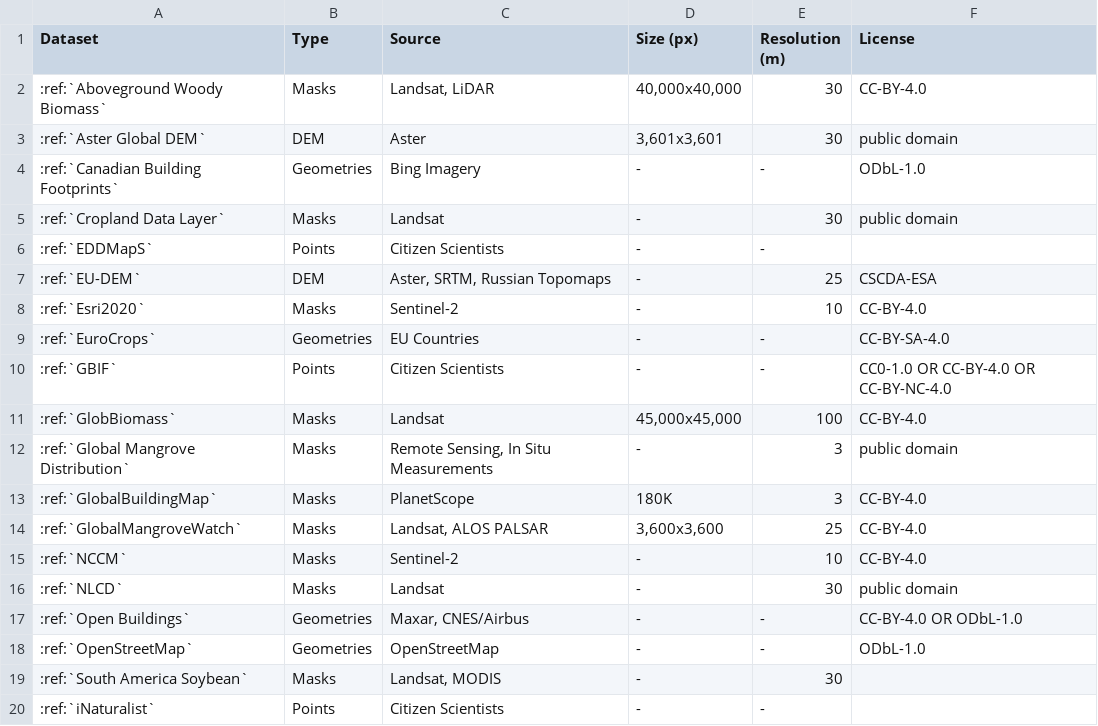
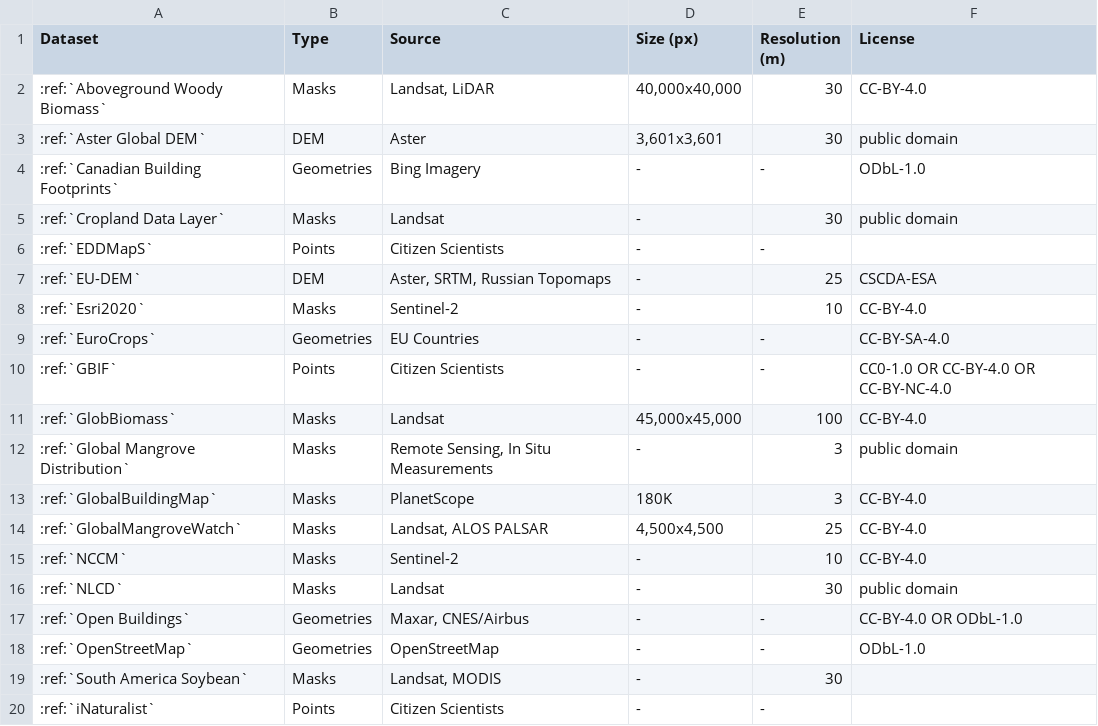
Before and after one commit to microsoft/torchgeo, a CSV file: docs/api/datasets/masks.csv, drawn as a sheet.

Commit message:
Address review: fix year filtering, time series plot, and metadata
* Filter files by the requested years instead of loading every tile
  found under the root directory
* Support multi-year samples in plot() by rendering one column per
  time step, instead of passing an unsupported 4D array to imshow
* Only require a single root directory when downloading or extracting,
  so multiple paths can be passed as the signature advertises
* Use immutable tuples for years and all_years
* Validate the checksum of existing archives before extracting them
* Download years that are missing even if other years are already
  extracted, instead of returning early
* Use a ListedColormap for cmap, as a dict is an invalid override of
  PlottingMixin.cmap and fails ty check
* Correct dataset metadata: tiles are 4,500x4,500 pixels with 0 as
  nodata value, and fake data now matches the real transform

```diff
--- a/docs/api/datasets/masks.csv
+++ b/docs/api/datasets/masks.csv
@@ -13,3 +13,3 @@ Dataset,Type,Source,Size (px),Resolution (m),License
 :ref:`GlobalBuildingMap`,Masks,PlanetScope,180K,3,CC-BY-4.0
-:ref:`GlobalMangroveWatch`,Masks,"Landsat, ALOS PALSAR","3,600x3,600",25,CC-BY-4.0
+:ref:`GlobalMangroveWatch`,Masks,"Landsat, ALOS PALSAR","4,500x4,500",25,CC-BY-4.0
 :ref:`NCCM`,Masks,Sentinel-2,-,10,CC-BY-4.0
```
Also changed, not shown: 7 other files.
